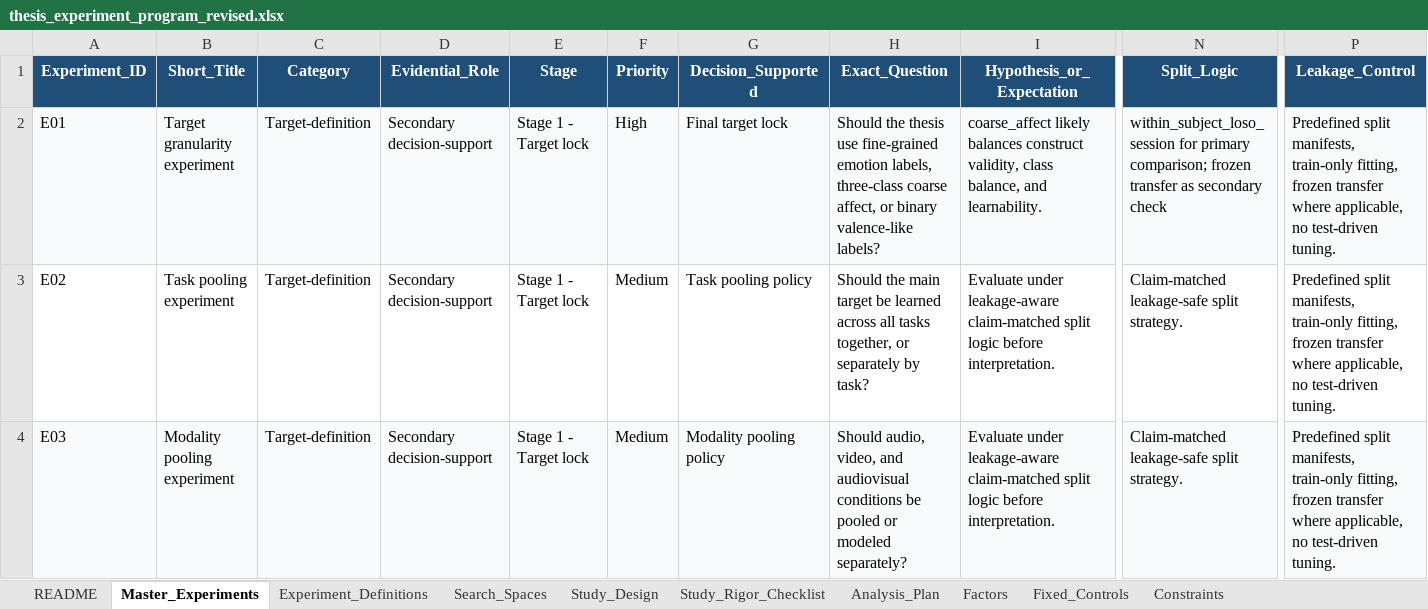
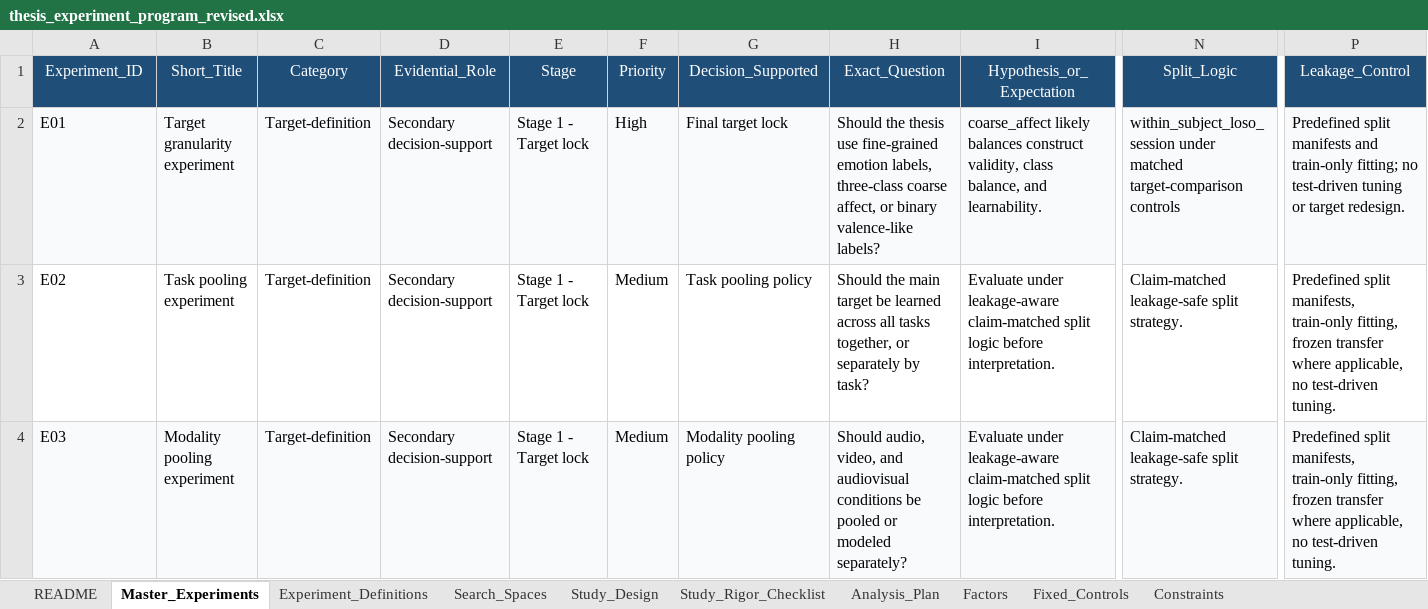
Before and after one commit to khalosh74/Thesis_ML, an Excel workbook: templates/thesis_experiment_program_revised.xlsx, sheet Master_Experiments, drawn as a sheet; only a part is shown, gaps mark what is left out; values as stored, in another font and other column widths than the file's, no borders; conditional formats not drawn; the diff covers the shown part only; the diff names each change by its address in the sheet, - before the commit and + after, or states it on an @@ line.

```diff
--- a/templates/thesis_experiment_program_revised.xlsx (sheet Master_Experiments)
+++ b/templates/thesis_experiment_program_revised.xlsx (sheet Master_Experiments)
-A1:P1 bold: on
+A1:P1 bold: off
-N2 (Split_Logic): within_subject_loso_session for primary comparison; frozen transfer as secondary check
+N2 (Split_Logic): within_subject_loso_session under matched target-comparison controls
-P2 (Leakage_Control): Predefined split manifests, train-only fitting, frozen transfer where applicable, no test-driven tuning.
+P2 (Leakage_Control): Predefined split manifests and train-only fitting; no test-driven tuning or target redesign.
```
Also changed, not shown: cell formats elsewhere in this sheet, sheet Dictionary_Validation, sheet Search_Spaces, sheet Data_Profile, sheet Study_Review, sheet Run_Log, sheet Study_Design, 25 more sheets, 6 other files.
